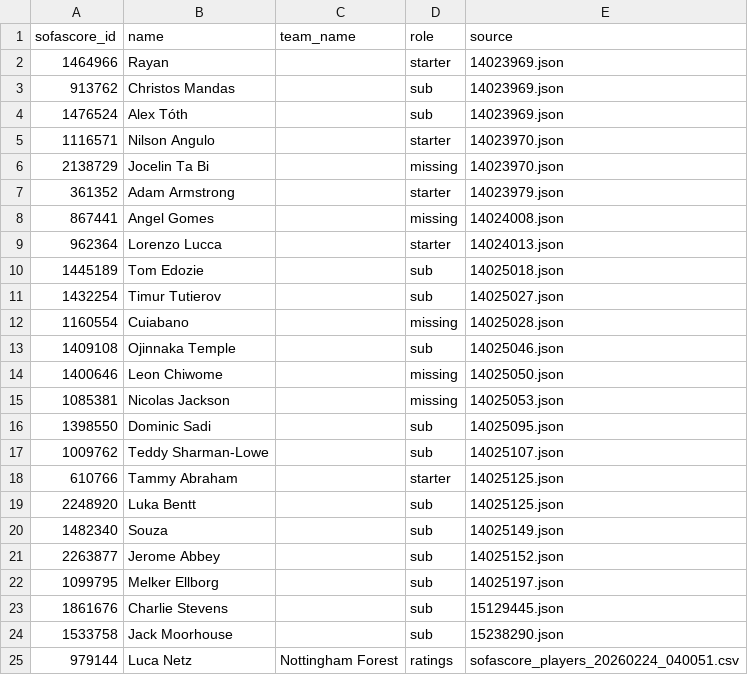
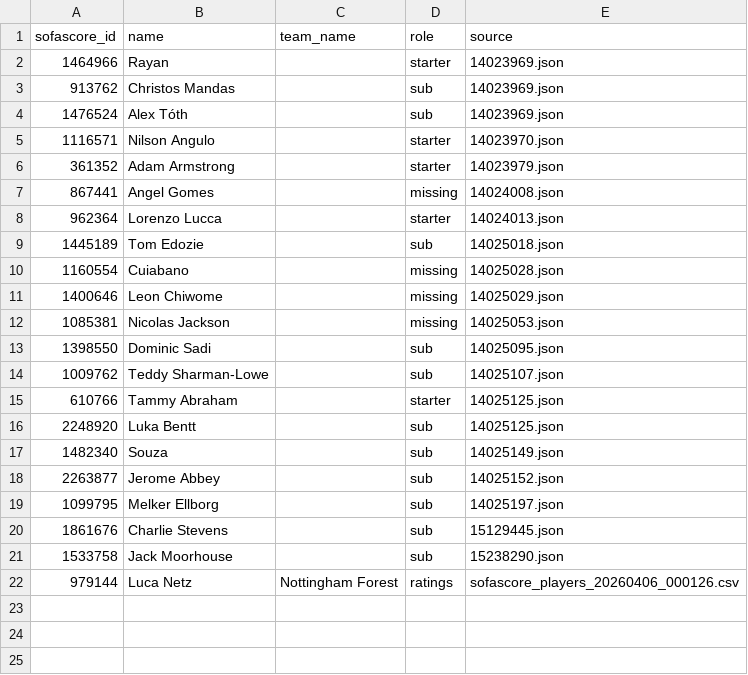
Before and after one commit to ds-oliver/FantraxAPI, a CSV file: data/sofascore/reports/unmatched_players.csv, drawn as a sheet.

```diff
--- a/data/sofascore/reports/unmatched_players.csv
+++ b/data/sofascore/reports/unmatched_players.csv
@@ -5,3 +5,2 @@ sofascore_id,name,team_name,role,source
 1116571,Nilson Angulo,,starter,14023970.json
-2138729,Jocelin Ta Bi,,missing,14023970.json
 361352,Adam Armstrong,,starter,14023979.json
@@ -10,6 +9,4 @@ sofascore_id,name,team_name,role,source
 1445189,Tom Edozie,,sub,14025018.json
-1432254,Timur Tutierov,,sub,14025027.json
 1160554,Cuiabano,,missing,14025028.json
-1409108,Ojinnaka Temple,,sub,14025046.json
-1400646,Leon Chiwome,,missing,14025050.json
+1400646,Leon Chiwome,,missing,14025029.json
 1085381,Nicolas Jackson,,missing,14025053.json
@@ -24,2 +21,2 @@ sofascore_id,name,team_name,role,source
 1533758,Jack Moorhouse,,sub,15238290.json
-979144,Luca Netz,Nottingham Forest,ratings,sofascore_players_20260224_040051.csv
+979144,Luca Netz,Nottingham Forest,ratings,sofascore_players_20260406_000126.csv
```
Also changed, not shown: data/sofascore/lineups_index.csv, data/sofascore/schedules/17_76986_upcoming.csv, 15 other files.
